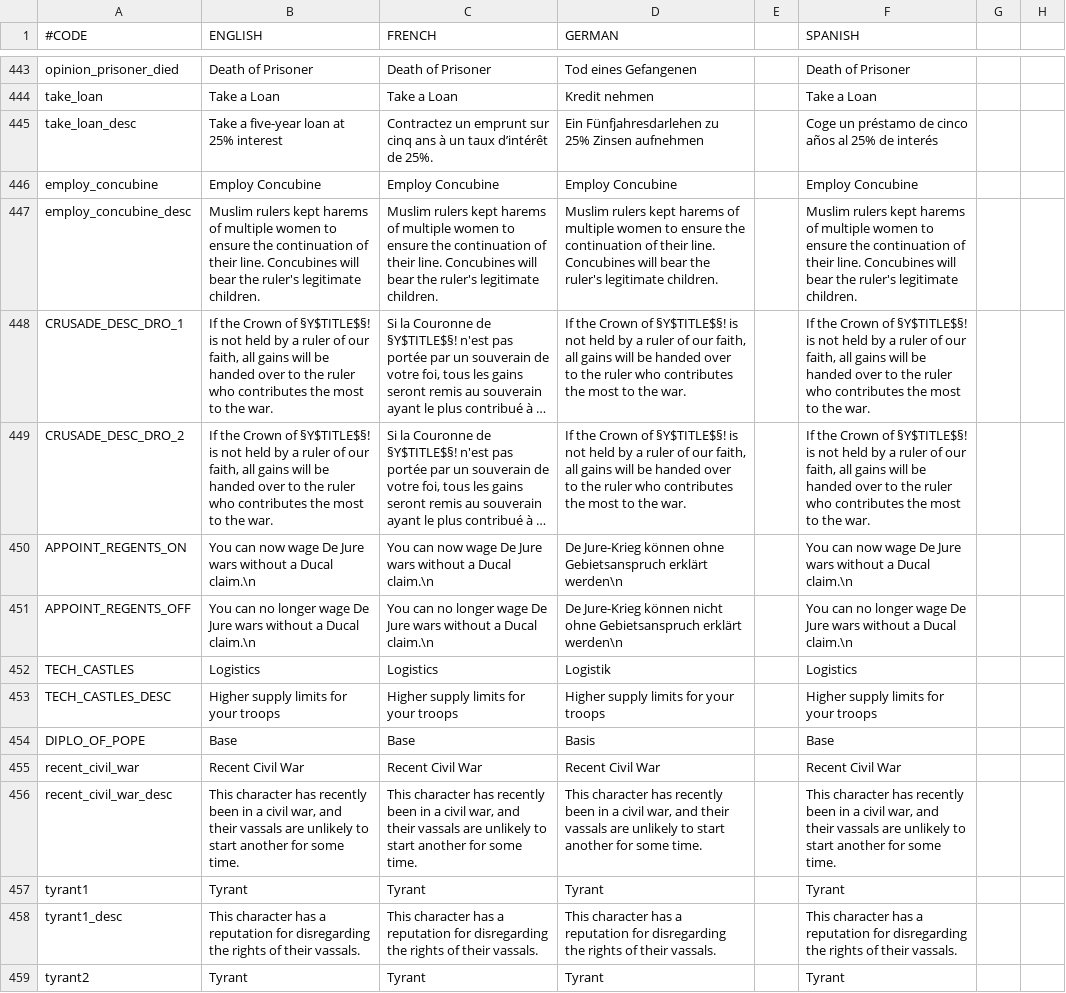
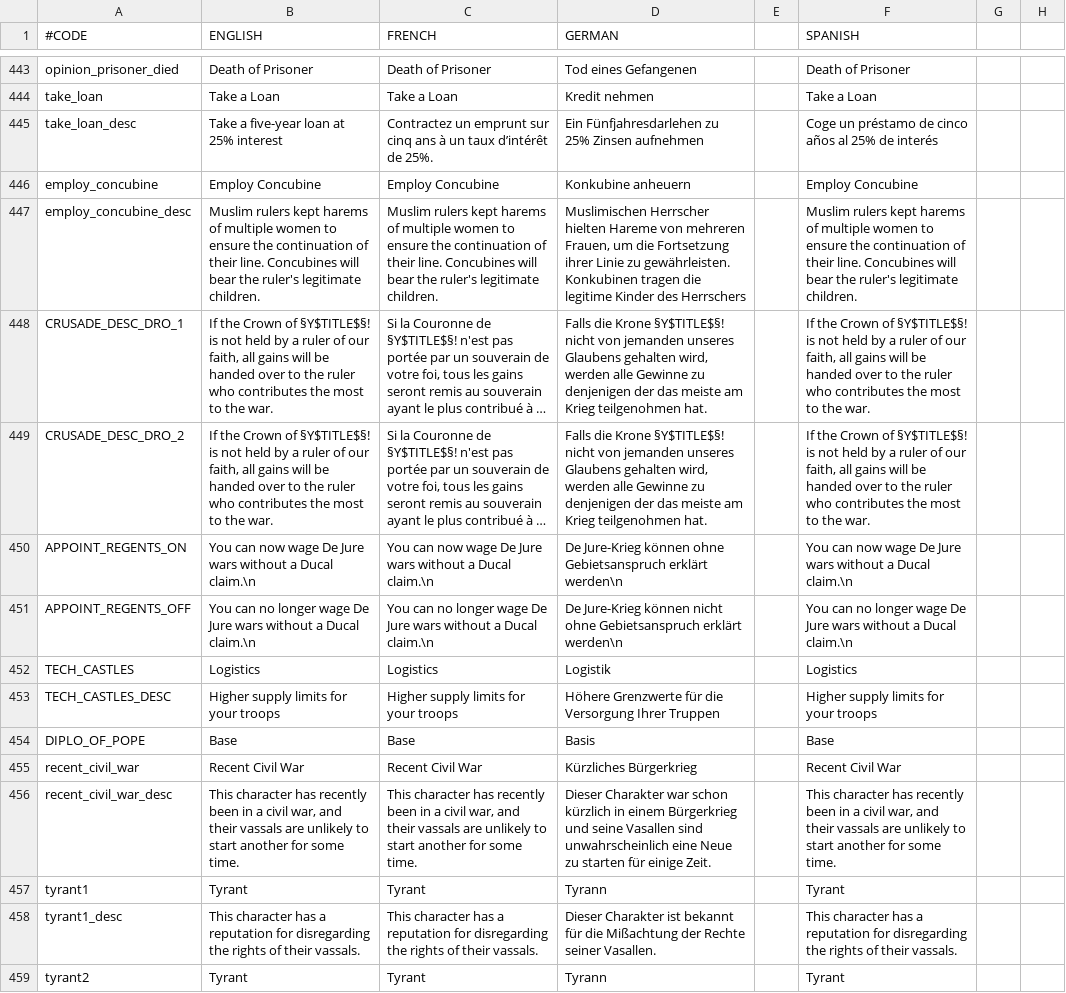
Before and after one commit to ck2plus/CK2Plus_Archive, a CSV file: CK2Plus/CK2Plus/localisation/0_WizMOD.csv, drawn as a sheet; only a part is shown, gaps mark what is left out; long unchanged cells end in …; the diff covers the shown part only; the diff names each change by its address in the sheet, - before the commit and + after, or states it on an @@ line.

```diff
--- a/CK2Plus/CK2Plus/localisation/0_WizMOD.csv
+++ b/CK2Plus/CK2Plus/localisation/0_WizMOD.csv
-D446 (GERMAN): Employ Concubine
+D446 (GERMAN): Konkubine anheuern
-D447 (GERMAN): Muslim rulers kept harems of multiple women to ensure the continuation of their line. Concubines will bear the ruler's legitimate children.
+D447 (GERMAN): Muslimischen Herrscher hielten Hareme von mehreren Frauen, um die Fortsetzung ihrer Linie zu gewährleisten. Konkubinen tragen die legitime Kinder des Herrschers
-D448:D449 (GERMAN): If the Crown of §Y$TITLE$§! is not held by a ruler of our faith, all gains will be handed over to the ruler who contributes the most to the war.
+D448:D449 (GERMAN): Falls die Krone §Y$TITLE$§! nicht von jemanden unseres Glaubens gehalten wird, werden alle Gewinne zu denjenigen der das meiste am Krieg teilgenohmen hat.
-D453 (GERMAN): Higher supply limits for your troops
+D453 (GERMAN): Höhere Grenzwerte für die Versorgung Ihrer Truppen
-D455 (GERMAN): Recent Civil War
+D455 (GERMAN): Kürzliches Bürgerkrieg
-D456 (GERMAN): This character has recently been in a civil war, and their vassals are unlikely to start another for some time.
+D456 (GERMAN): Dieser Charakter war schon kürzlich in einem Bürgerkrieg und seine Vasallen sind unwahrscheinlich eine Neue zu starten für einige Zeit.
-D457 (GERMAN): Tyrant
+D457 (GERMAN): Tyrann
-D458 (GERMAN): This character has a reputation for disregarding the rights of their vassals.
+D458 (GERMAN): Dieser Charakter ist bekannt für die Mißachtung der Rechte seiner Vasallen.
-D459 (GERMAN): Tyrant
+D459 (GERMAN): Tyrann
```
Also changed, not shown: 89 edited cells elsewhere in this file, CK2Plus/CK2Plus/localisation/0_TerraNormSicilian.csv, CK2Plus/CK2Plus/localisation/0_timbuktu.csv, 39 other files.
